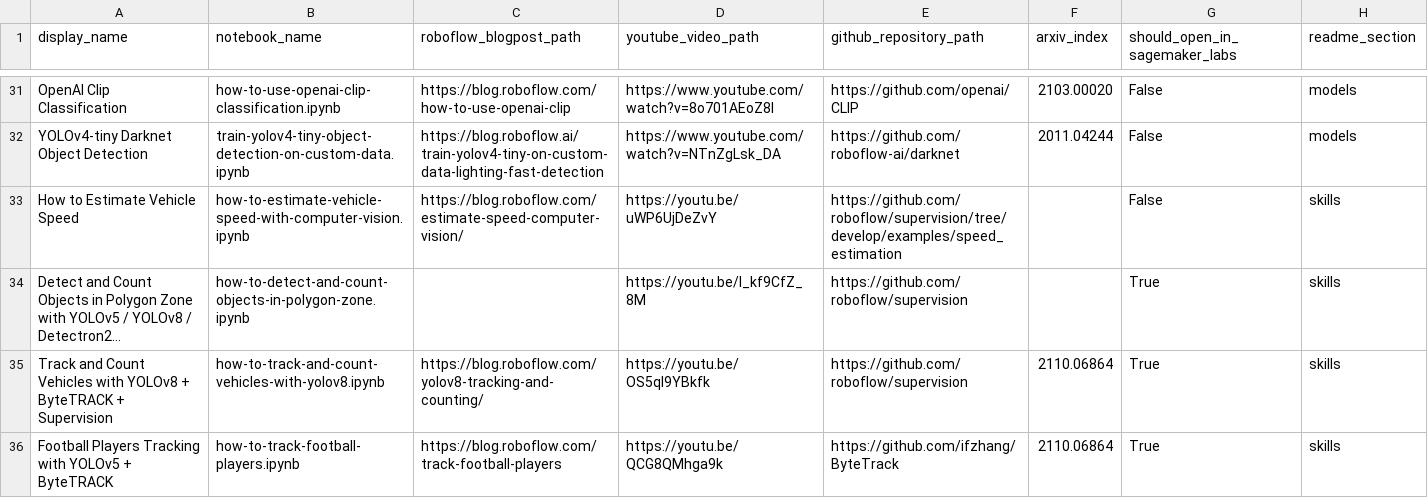
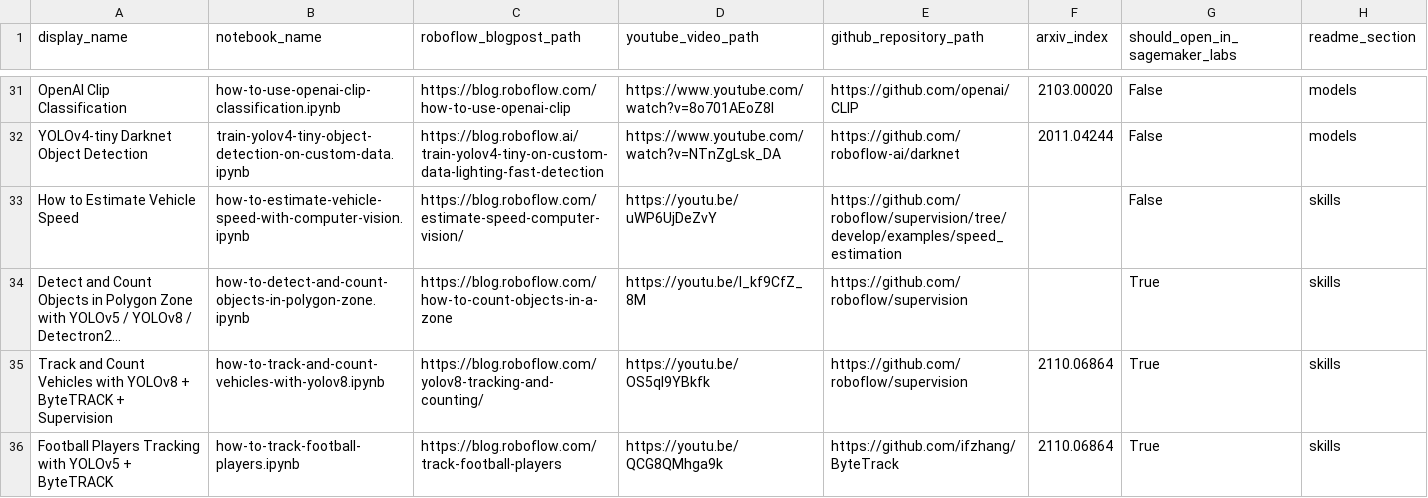
Before and after one commit to roboflow/notebooks, a CSV file: automation/notebooks-table-data.csv, drawn as a sheet; only a part is shown, gaps mark what is left out; long unchanged cells end in …; the diff names each change by its address in the sheet, - before the commit and + after, or states it on an @@ line.

Commit message:
added link to https://blog.roboflow.com/how-to-count-objects-in-a-zone/ blogpost

```diff
--- a/automation/notebooks-table-data.csv
+++ b/automation/notebooks-table-data.csv
-C34 (roboflow_blogpost_path): (empty)
+C34 (roboflow_blogpost_path): https://blog.roboflow.com/how-to-count-objects-in-a-zone
```
Also changed, not shown: 1 other file.
